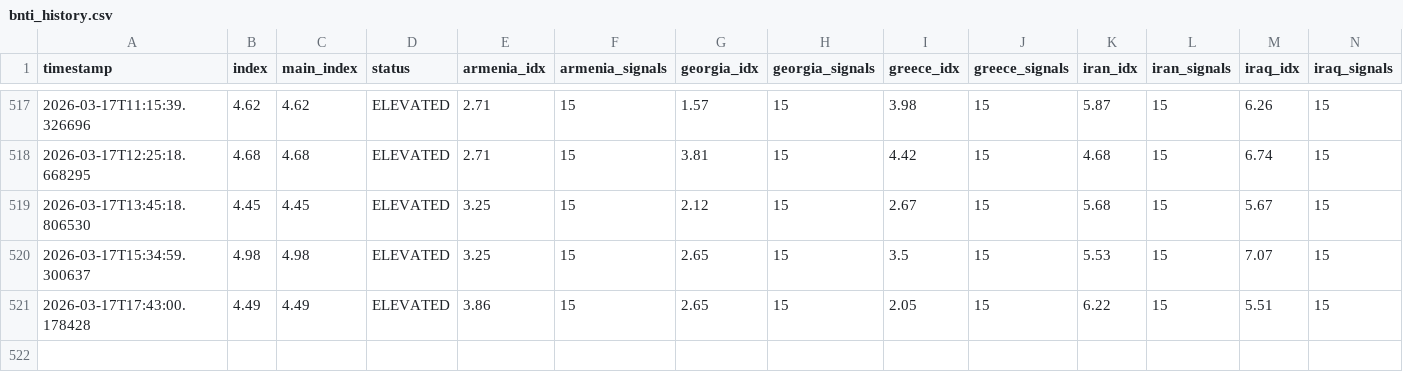
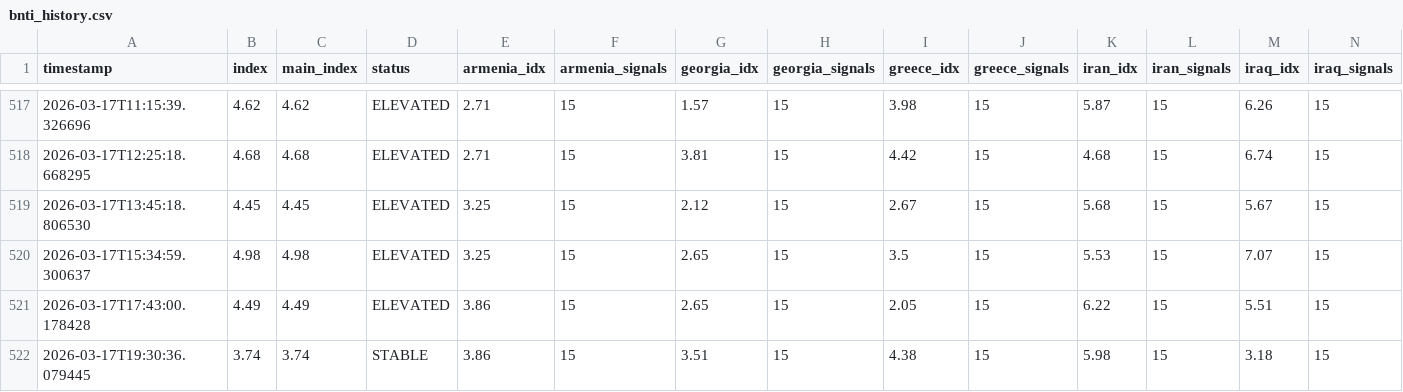
Before and after one commit to akgularda/border-neighbor-threat-index, a CSV file: bnti_history.csv, drawn as a sheet; only a part is shown, gaps mark what is left out; rows hold the shown columns only; the diff names each change by its address in the sheet, - before the commit and + after, or states it on an @@ line.

```diff
--- a/bnti_history.csv
+++ b/bnti_history.csv
+row 522: 2026-03-17T19:30:36.079445 | 3.74 | 3.74 | STABLE | 3.86 | 15 | 3.51 | 15 | 4.38 | 15 | 5.98 | 15 | 3.18 | 15
```
Also changed, not shown: 2 other files.
